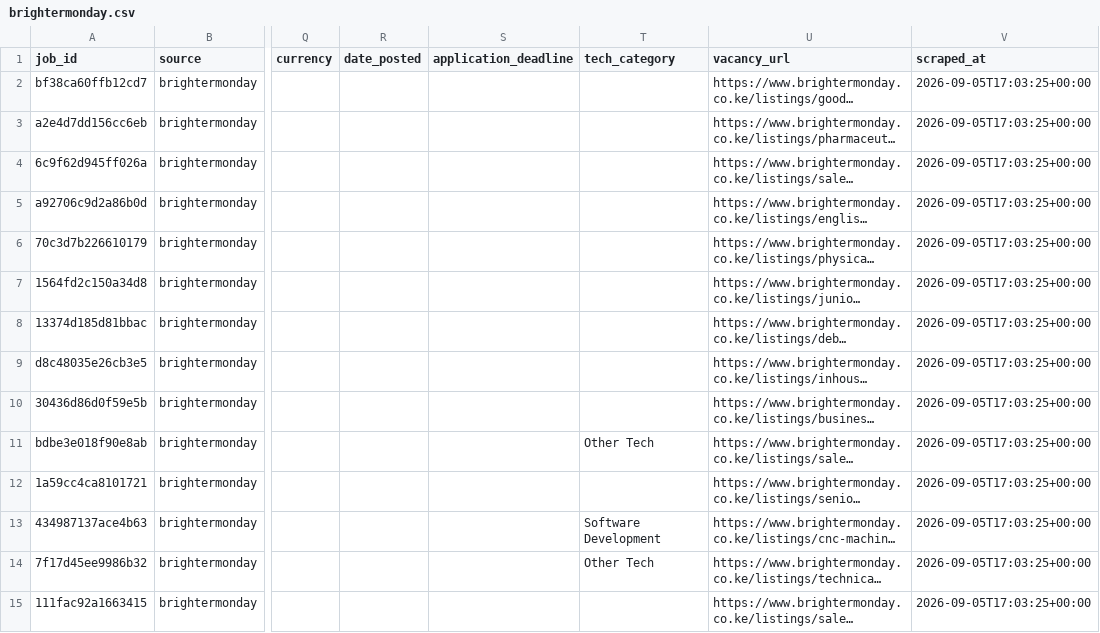
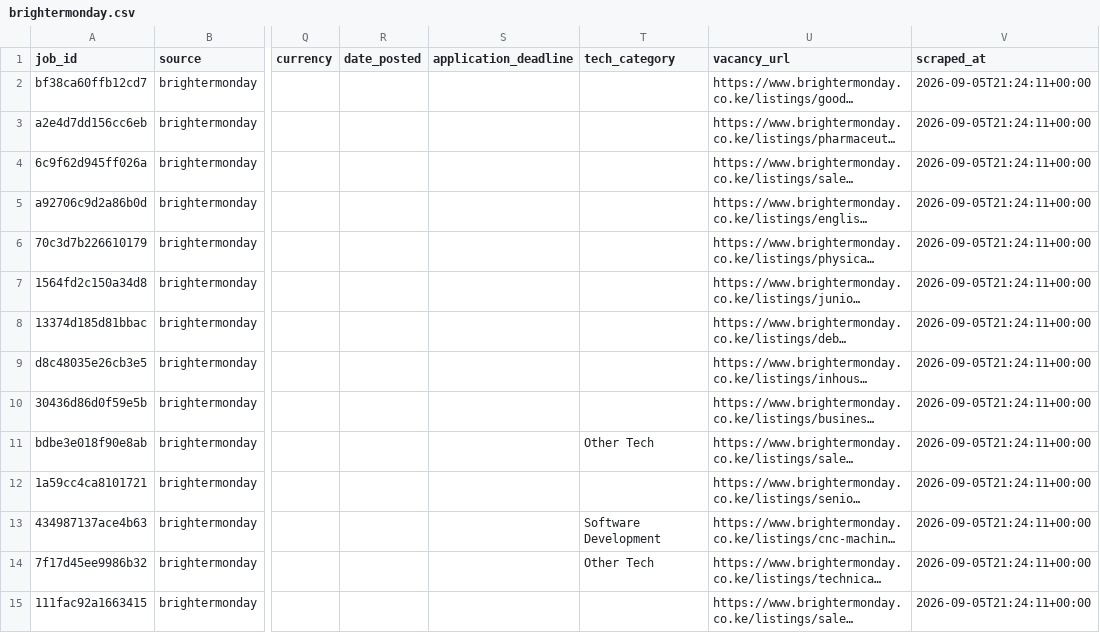
Before and after one commit to franciswairagu/jobpulseKe, a CSV file: output/brightermonday.csv, drawn as a sheet; only a part is shown, gaps mark what is left out; long unchanged cells end in …; the diff covers the shown part only; the diff names each change by its address in the sheet, - before the commit and + after, or states it on an @@ line.

```diff
--- a/output/brightermonday.csv
+++ b/output/brightermonday.csv
-V2:V15 (scraped_at): 2026-09-05T17:03:25+00:00
+V2:V15 (scraped_at): 2026-09-05T21:24:11+00:00
```
Also changed, not shown: 18 edited cells elsewhere in this file, output/fuzu.csv, output/hotnigerianjobs.csv, 35 other files.
